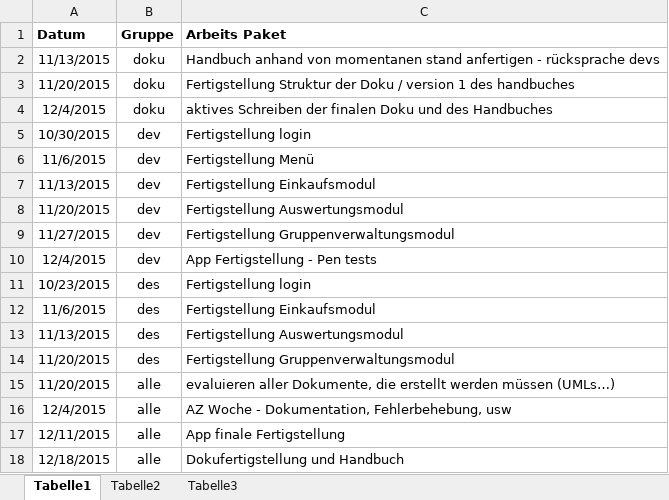
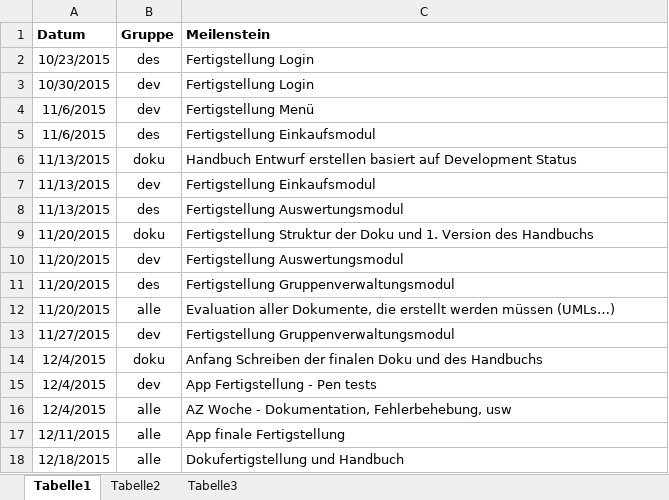
Before and after one commit to NoctivagusObitus/EinkaufsApp-Doku, an Excel workbook: Tasks und To Dos/Arbeitspakete.xlsx, sheet Tabelle1, drawn as a sheet; values as stored, in another font and other column widths than the file's, no borders; removed rows and columns are numbered as before the commit, all else as after; the diff names each change by its address in the sheet, - before the commit and + after, or states it on an @@ line.

```diff
--- a/Tasks und To Dos/Arbeitspakete.xlsx (sheet Tabelle1)
+++ b/Tasks und To Dos/Arbeitspakete.xlsx (sheet Tabelle1)
-C1: Arbeits Paket
+C1: Meilenstein
-row 2: 11/13/2015 | doku | Handbuch anhand von momentanen stand anfertigen - rücksprache devs
-row 3: 11/20/2015 | doku | Fertigstellung Struktur der Doku / version 1 des handbuches
-row 4: 12/4/2015 | doku | aktives Schreiben der finalen Doku und des Handbuches
+row 2: 10/23/2015 | des | Fertigstellung Login
-C3 (Meilenstein): Fertigstellung login
+C3 (Meilenstein): Fertigstellung Login
@@ row 12 moved to row 5: 11/6/2015 @@
+row 6: 11/13/2015 | doku | Handbuch Entwurf erstellen basiert auf Development Status
@@ row 13 moved to row 8: 11/13/2015 @@
+row 9: 11/20/2015 | doku | Fertigstellung Struktur der Doku und 1. Version des Handbuchs
@@ row 14 moved to row 11: 11/20/2015 @@
+row 12: 11/20/2015 | alle | Evaluation aller Dokumente, die erstellt werden müssen (UMLs…)
+row 14: 12/4/2015 | doku | Anfang Schreiben der finalen Doku und des Handbuchs
-row 11: 10/23/2015 | des | Fertigstellung login
-row 15: 11/20/2015 | alle | evaluieren aller Dokumente, die erstellt werden müssen (UMLs…)
```
Also changed, not shown: 2 other files.
